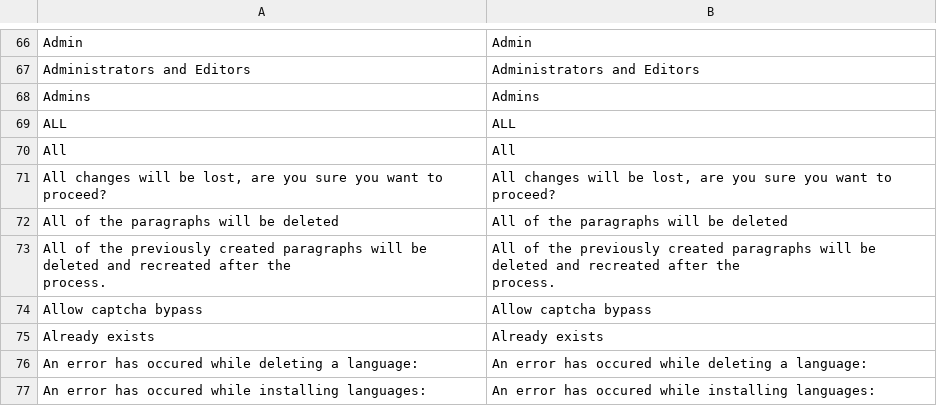
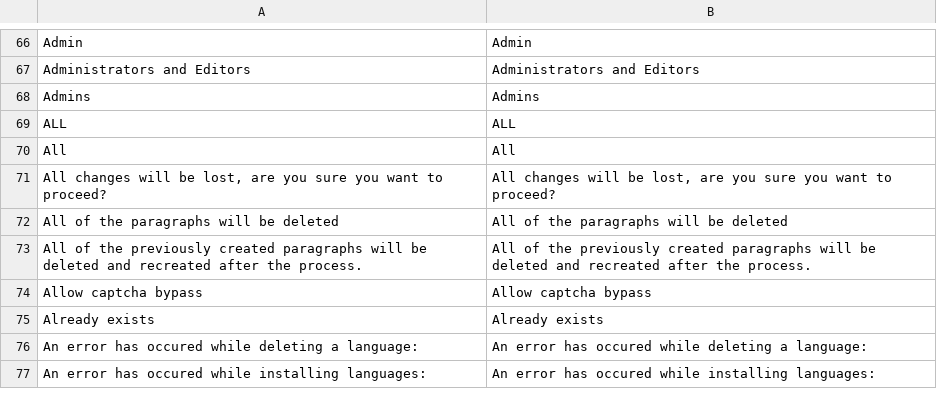
Before and after one commit to huridocs/uwazi, a CSV file: contents/ui-translations/en.csv, drawn as a sheet; only a part is shown, gaps mark what is left out.

```diff
--- a/contents/ui-translations/en.csv
+++ b/contents/ui-translations/en.csv
@@ -72,5 +72,3 @@ All,All
 All of the paragraphs will be deleted,All of the paragraphs will be deleted
-"All of the previously created paragraphs will be deleted and recreated after the
-              process.","All of the previously created paragraphs will be deleted and recreated after the
-              process."
+All of the previously created paragraphs will be deleted and recreated after the process.,All of the previously created paragraphs will be deleted and recreated after the process.
 Allow captcha bypass,Allow captcha bypass
```
Also changed, not shown: contents/ui-translations/ar.csv, contents/ui-translations/es.csv, 6 other files.
